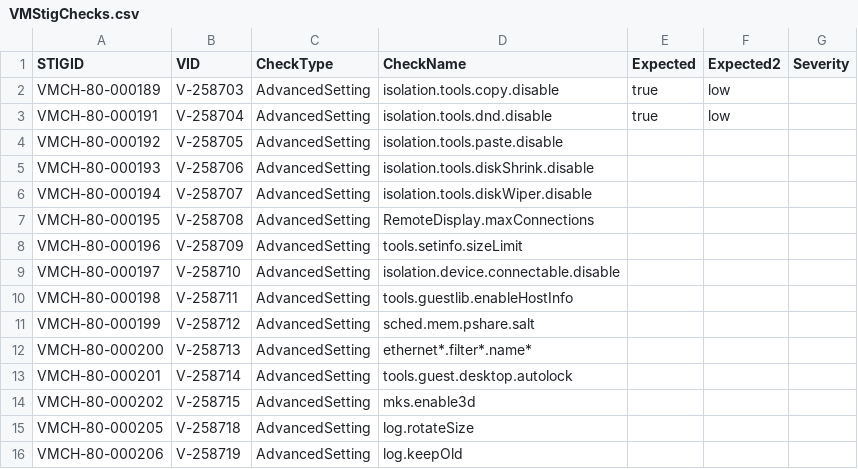
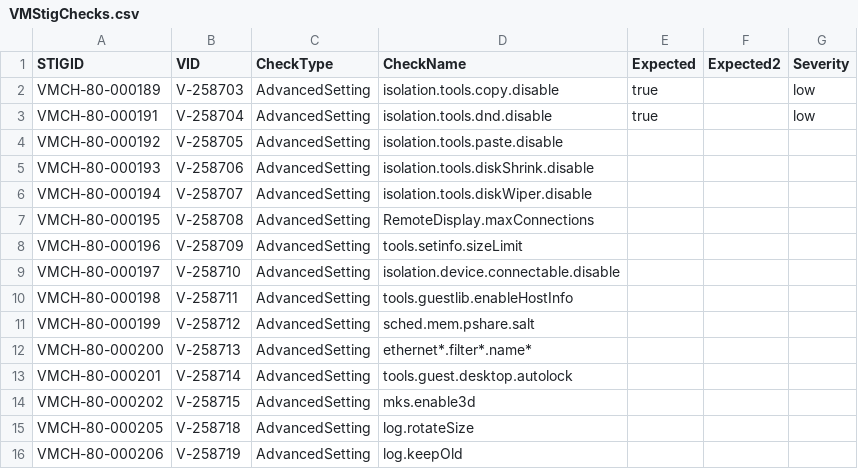
Before and after one commit to osmcnelly/vsphere-tools, a CSV file: Modules/VMStigChecks.csv, drawn as a sheet.

Commit message:
fixed csv

```diff
--- a/Modules/VMStigChecks.csv
+++ b/Modules/VMStigChecks.csv
@@ -1,4 +1,4 @@
 STIGID,VID,CheckType,CheckName,Expected,Expected2,Severity
-VMCH-80-000189,V-258703,AdvancedSetting,isolation.tools.copy.disable,true,low
-VMCH-80-000191,V-258704,AdvancedSetting,isolation.tools.dnd.disable,true,low
+VMCH-80-000189,V-258703,AdvancedSetting,isolation.tools.copy.disable,true,,low
+VMCH-80-000191,V-258704,AdvancedSetting,isolation.tools.dnd.disable,true,,low
 VMCH-80-000192,V-258705,AdvancedSetting,isolation.tools.paste.disable,
```
